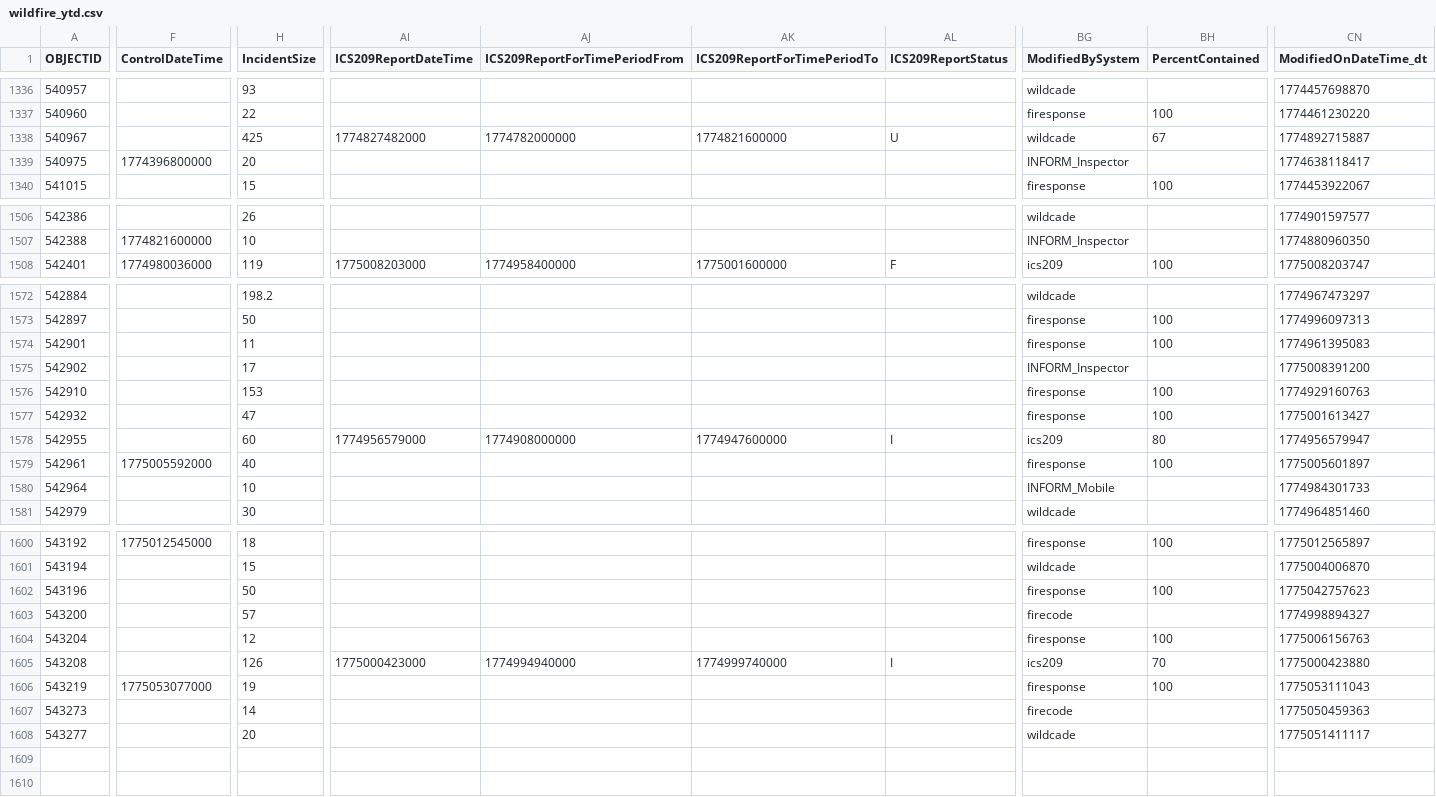
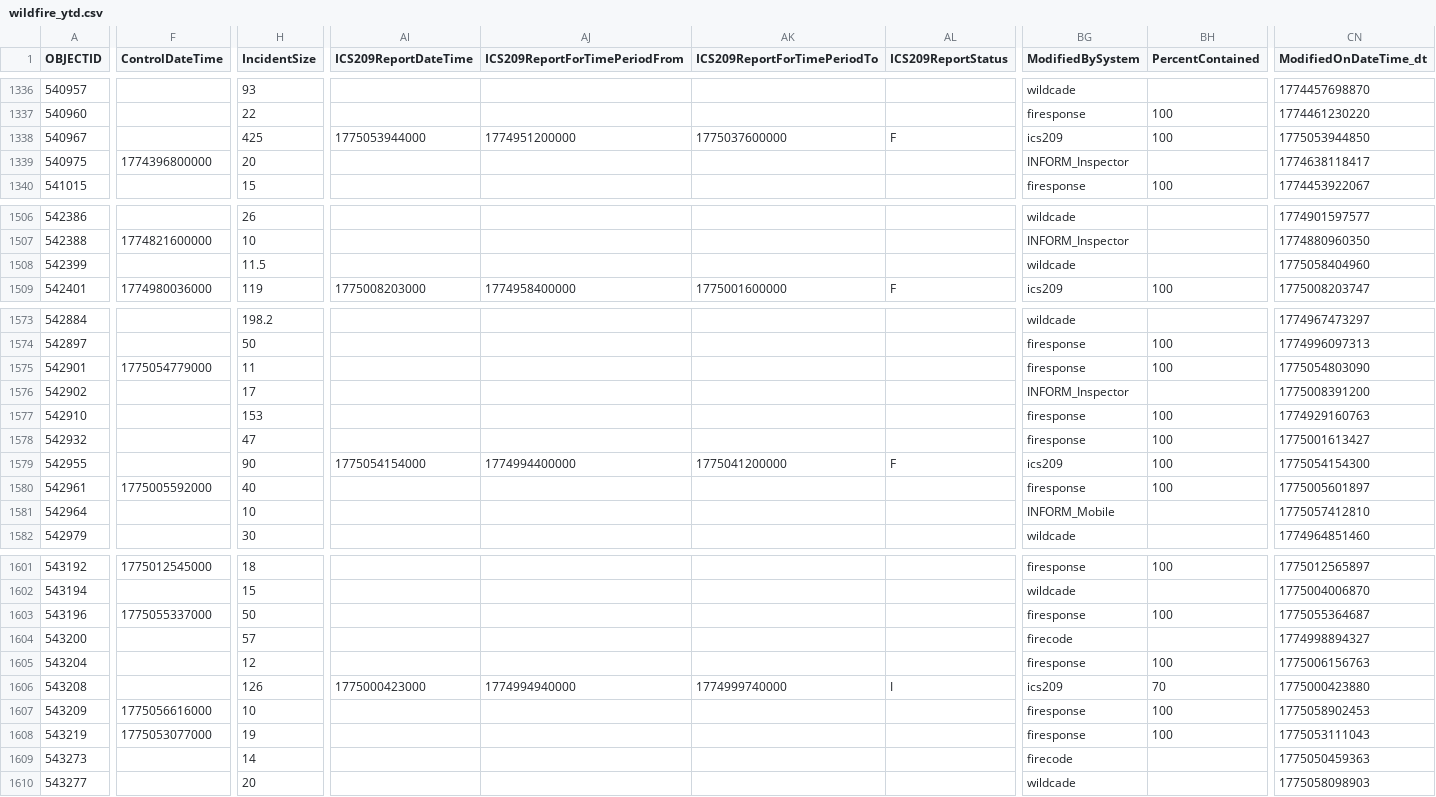
Before and after one commit to githamm/wildfire-tracker, a CSV file: data/wildfire_ytd.csv, drawn as a sheet; only a part is shown, gaps mark what is left out; addresses are those after the commit; rows hold the shown columns only; the diff covers the shown part only; the diff names each change by its address in the sheet, - before the commit and + after, or states it on an @@ line.

```diff
--- a/data/wildfire_ytd.csv
+++ b/data/wildfire_ytd.csv
-AI1338 (ICS209ReportDateTime): 1774827482000
+AI1338 (ICS209ReportDateTime): 1775053944000
-AJ1338 (ICS209ReportForTimePeriodFrom): 1774782000000
+AJ1338 (ICS209ReportForTimePeriodFrom): 1774951200000
-AK1338 (ICS209ReportForTimePeriodTo): 1774821600000
+AK1338 (ICS209ReportForTimePeriodTo): 1775037600000
-AL1338 (ICS209ReportStatus): U
+AL1338 (ICS209ReportStatus): F
-BG1338 (ModifiedBySystem): wildcade
+BG1338 (ModifiedBySystem): ics209
-BH1338 (PercentContained): 67
+BH1338 (PercentContained): 100
-CN1338 (ModifiedOnDateTime_dt): 1774892715887
+CN1338 (ModifiedOnDateTime_dt): 1775053944850
+row 1508: 542399 |  | 11.5 |  |  |  |  | wildcade |  | 1775058404960
-F1575 (ControlDateTime): (empty)
+F1575 (ControlDateTime): 1775054779000
-CN1575 (ModifiedOnDateTime_dt): 1774961395083
+CN1575 (ModifiedOnDateTime_dt): 1775054803090
-H1579 (IncidentSize): 60
+H1579 (IncidentSize): 90
-AI1579 (ICS209ReportDateTime): 1774956579000
+AI1579 (ICS209ReportDateTime): 1775054154000
-AJ1579 (ICS209ReportForTimePeriodFrom): 1774908000000
+AJ1579 (ICS209ReportForTimePeriodFrom): 1774994400000
-AK1579 (ICS209ReportForTimePeriodTo): 1774947600000
+AK1579 (ICS209ReportForTimePeriodTo): 1775041200000
-AL1579 (ICS209ReportStatus): I
+AL1579 (ICS209ReportStatus): F
-BH1579 (PercentContained): 80
+BH1579 (PercentContained): 100
-CN1579 (ModifiedOnDateTime_dt): 1774956579947
+CN1579 (ModifiedOnDateTime_dt): 1775054154300
-CN1581 (ModifiedOnDateTime_dt): 1774984301733
+CN1581 (ModifiedOnDateTime_dt): 1775057412810
-F1603 (ControlDateTime): (empty)
+F1603 (ControlDateTime): 1775055337000
-CN1603 (ModifiedOnDateTime_dt): 1775042757623
+CN1603 (ModifiedOnDateTime_dt): 1775055364687
+row 1607: 543209 | 1775056616000 | 10 |  |  |  |  | firesponse | 100 | 1775058902453
-CN1610 (ModifiedOnDateTime_dt): 1775051411117
+CN1610 (ModifiedOnDateTime_dt): 1775058098903
```
Also changed, not shown: 68 edited cells elsewhere in this file.
